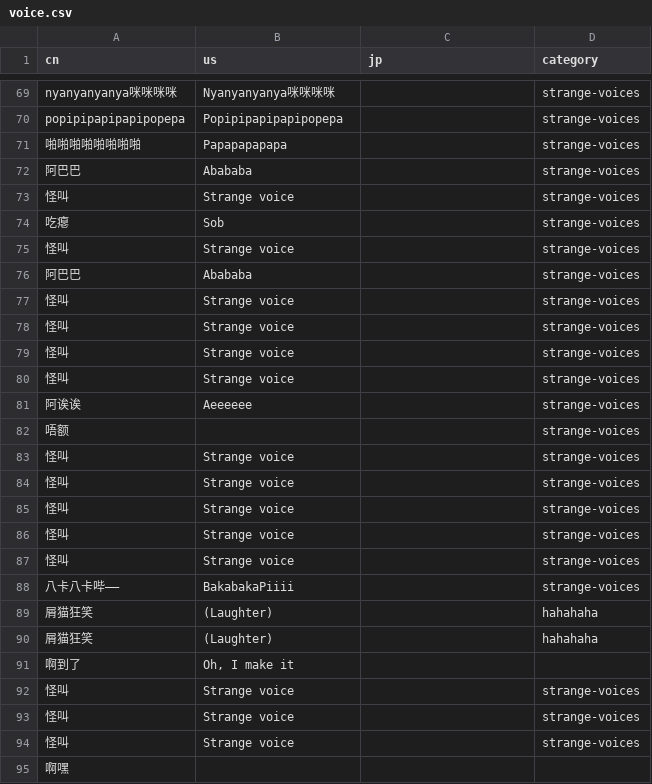
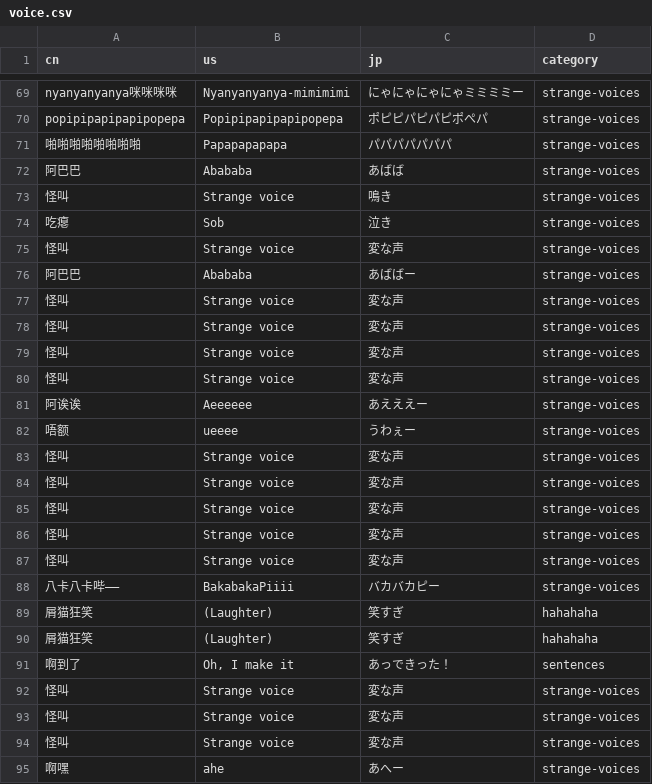
Before and after one commit to OkayuDeveloper/okayu-button, a CSV file: logs/voice.csv, drawn as a sheet; only a part is shown, gaps mark what is left out; the diff covers the shown part only; the diff names each change by its address in the sheet, - before the commit and + after, or states it on an @@ line.

```diff
--- a/logs/voice.csv
+++ b/logs/voice.csv
-B69 (us): Nyanyanyanya咪咪咪咪
+B69 (us): Nyanyanyanya-mimimimi
-C69 (jp): (empty)
+C69 (jp): にゃにゃにゃにゃミミミミー
-C70 (jp): (empty)
+C70 (jp): ポピピパピパピポぺパ
-C71 (jp): (empty)
+C71 (jp): パパパパパパパ
-C72 (jp): (empty)
+C72 (jp): あばば
-C73 (jp): (empty)
+C73 (jp): 鳴き
-C74 (jp): (empty)
+C74 (jp): 泣き
-C75 (jp): (empty)
+C75 (jp): 変な声
-C76 (jp): (empty)
+C76 (jp): あばばー
-C77:C80 (jp): (empty)
+C77:C80 (jp): 変な声
-C81 (jp): (empty)
+C81 (jp): あえええー
-B82 (us): (empty)
+B82 (us): ueeee
-C82 (jp): (empty)
+C82 (jp): うわぇー
-C83:C87 (jp): (empty)
+C83:C87 (jp): 変な声
-C88 (jp): (empty)
+C88 (jp): バカバカピー
-C89:C90 (jp): (empty)
+C89:C90 (jp): 笑すぎ
-C91 (jp): (empty)
+C91 (jp): あっできった！
-D91 (category): (empty)
+D91 (category): sentences
-C92:C94 (jp): (empty)
+C92:C94 (jp): 変な声
-B95 (us): (empty)
+B95 (us): ahe
-C95 (jp): (empty)
+C95 (jp): あへー
-D95 (category): (empty)
+D95 (category): strange-voices
```
Also changed, not shown: 157 edited cells elsewhere in this file, 2 other files.
